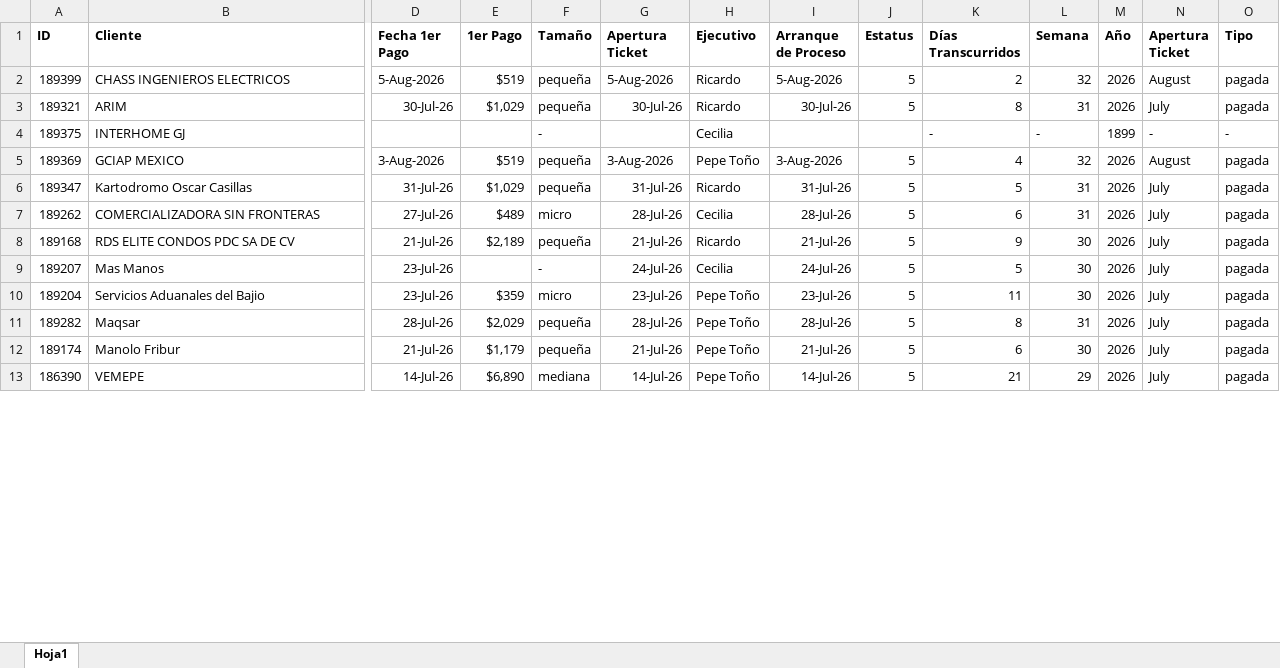
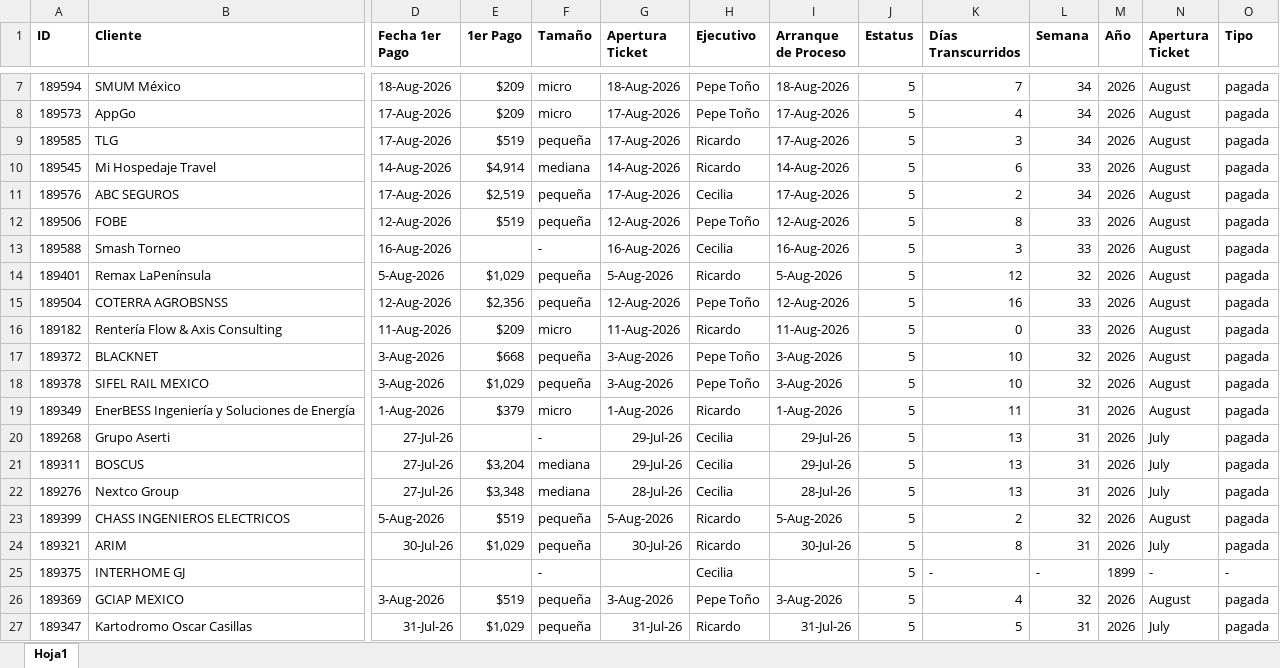
Before and after one commit to ATLASManning/callpicker-cs, an Excel workbook: data/activaciones.xlsx, sheet Hoja1, drawn as a sheet; only a part is shown, gaps mark what is left out; the shorter side is filled out with more unchanged rows; values as stored, in another font and other column widths than the file's, no borders; addresses are those after the commit; rows hold the shown columns only; the diff covers the shown part only; the diff names each change by its address in the sheet, - before the commit and + after, or states it on an @@ line.

```diff
--- a/data/activaciones.xlsx (sheet Hoja1)
+++ b/data/activaciones.xlsx (sheet Hoja1)
+row 7: 189594 | SMUM México | 18-Aug-2026 | $209 | micro | 18-Aug-2026 | Pepe Toño | 18-Aug-2026 | 5 | 7 | 34 | 2026 | August | pagada
+row 8: 189573 | AppGo | 17-Aug-2026 | $209 | micro | 17-Aug-2026 | Pepe Toño | 17-Aug-2026 | 5 | 4 | 34 | 2026 | August | pagada
+row 9: 189585 | TLG | 17-Aug-2026 | $519 | pequeña | 17-Aug-2026 | Ricardo | 17-Aug-2026 | 5 | 3 | 34 | 2026 | August | pagada
+row 10: 189545 | Mi Hospedaje Travel | 14-Aug-2026 | $4,914 | mediana | 14-Aug-2026 | Ricardo | 14-Aug-2026 | 5 | 6 | 33 | 2026 | August | pagada
+row 11: 189576 | ABC SEGUROS | 17-Aug-2026 | $2,519 | pequeña | 17-Aug-2026 | Cecilia | 17-Aug-2026 | 5 | 2 | 34 | 2026 | August | pagada
+row 12: 189506 | FOBE | 12-Aug-2026 | $519 | pequeña | 12-Aug-2026 | Pepe Toño | 12-Aug-2026 | 5 | 8 | 33 | 2026 | August | pagada
+row 13: 189588 | Smash Torneo | 16-Aug-2026 |  | - | 16-Aug-2026 | Cecilia | 16-Aug-2026 | 5 | 3 | 33 | 2026 | August | pagada
+row 14: 189401 | Remax LaPenínsula | 5-Aug-2026 | $1,029 | pequeña | 5-Aug-2026 | Ricardo | 5-Aug-2026 | 5 | 12 | 32 | 2026 | August | pagada
+row 15: 189504 | COTERRA AGROBSNSS | 12-Aug-2026 | $2,356 | pequeña | 12-Aug-2026 | Pepe Toño | 12-Aug-2026 | 5 | 16 | 33 | 2026 | August | pagada
+row 16: 189182 | Rentería Flow & Axis Consulting | 11-Aug-2026 | $209 | micro | 11-Aug-2026 | Ricardo | 11-Aug-2026 | 5 | 0 | 33 | 2026 | August | pagada
+row 17: 189372 | BLACKNET | 3-Aug-2026 | $668 | pequeña | 3-Aug-2026 | Pepe Toño | 3-Aug-2026 | 5 | 10 | 32 | 2026 | August | pagada
+row 18: 189378 | SIFEL RAIL MEXICO | 3-Aug-2026 | $1,029 | pequeña | 3-Aug-2026 | Pepe Toño | 3-Aug-2026 | 5 | 10 | 32 | 2026 | August | pagada
+row 19: 189349 | EnerBESS Ingeniería y Soluciones de Energía | 1-Aug-2026 | $379 | micro | 1-Aug-2026 | Ricardo | 1-Aug-2026 | 5 | 11 | 31 | 2026 | August | pagada
+row 20: 189268 | Grupo Aserti | 27-Jul-26 |  | - | 29-Jul-26 | Cecilia | 29-Jul-26 | 5 | 13 | 31 | 2026 | July | pagada
+row 21: 189311 | BOSCUS | 27-Jul-26 | $3,204 | mediana | 29-Jul-26 | Cecilia | 29-Jul-26 | 5 | 13 | 31 | 2026 | July | pagada
+row 22: 189276 | Nextco Group | 27-Jul-26 | $3,348 | mediana | 28-Jul-26 | Cecilia | 28-Jul-26 | 5 | 13 | 31 | 2026 | July | pagada
-J25 (Estatus): (empty)
+J25 (Estatus): 5
```
Also changed, not shown: 6 added rows and 39 edited cells elsewhere in this sheet.
